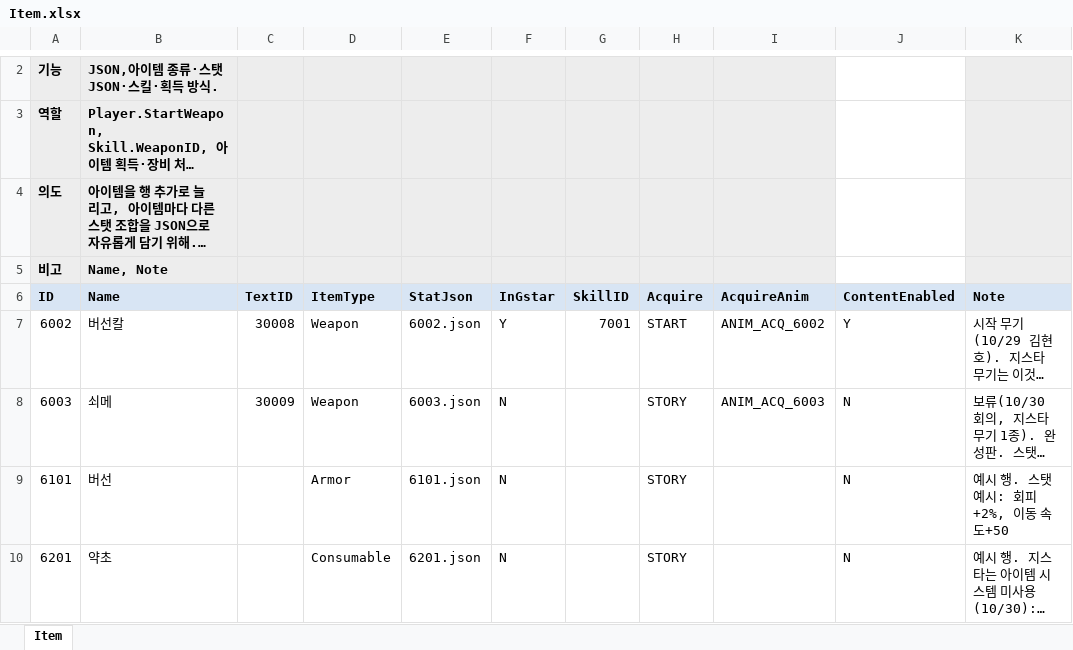
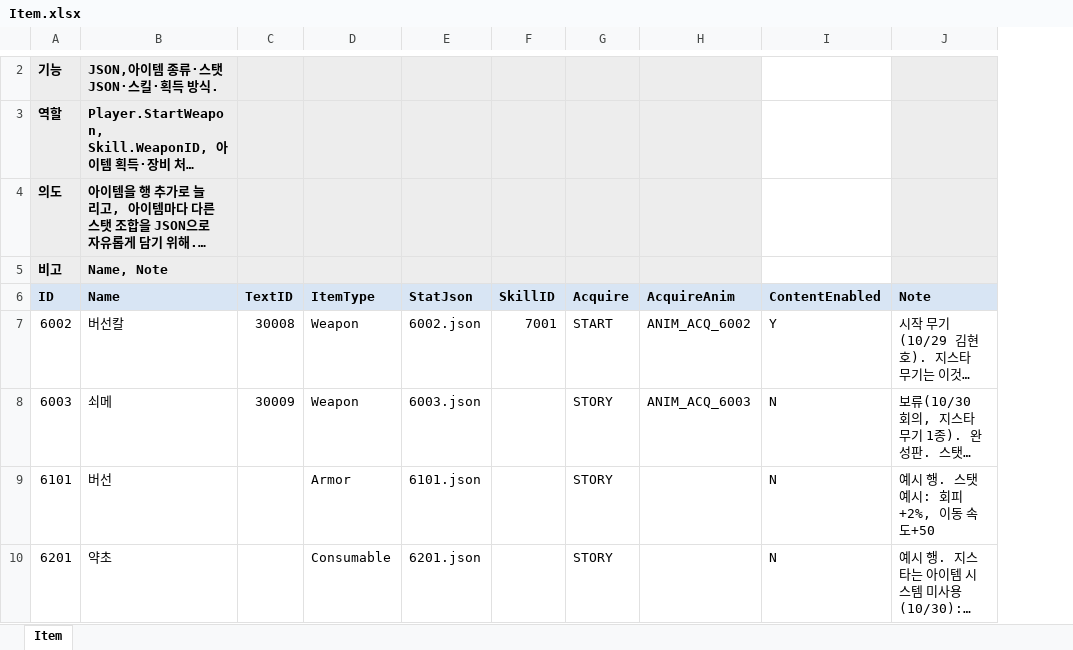
Before and after one commit to hyunho9228-web/DataSheet, an Excel workbook: tables/Item.xlsx, sheet Item, drawn as a sheet; only a part is shown, gaps mark what is left out; long unchanged cells end in …; values as stored, in another font and other column widths than the file's, no borders; the diff covers the shown part only; the diff names each change by its address in the sheet, - before the commit and + after, or states it on an @@ line.

```diff
--- a/tables/Item.xlsx (sheet Item)
+++ b/tables/Item.xlsx (sheet Item)
-column F (InGstar), rows 7-10: Y | N | N | N
```
Also changed, not shown: 1 edited cell elsewhere in this sheet, 1 other file.
